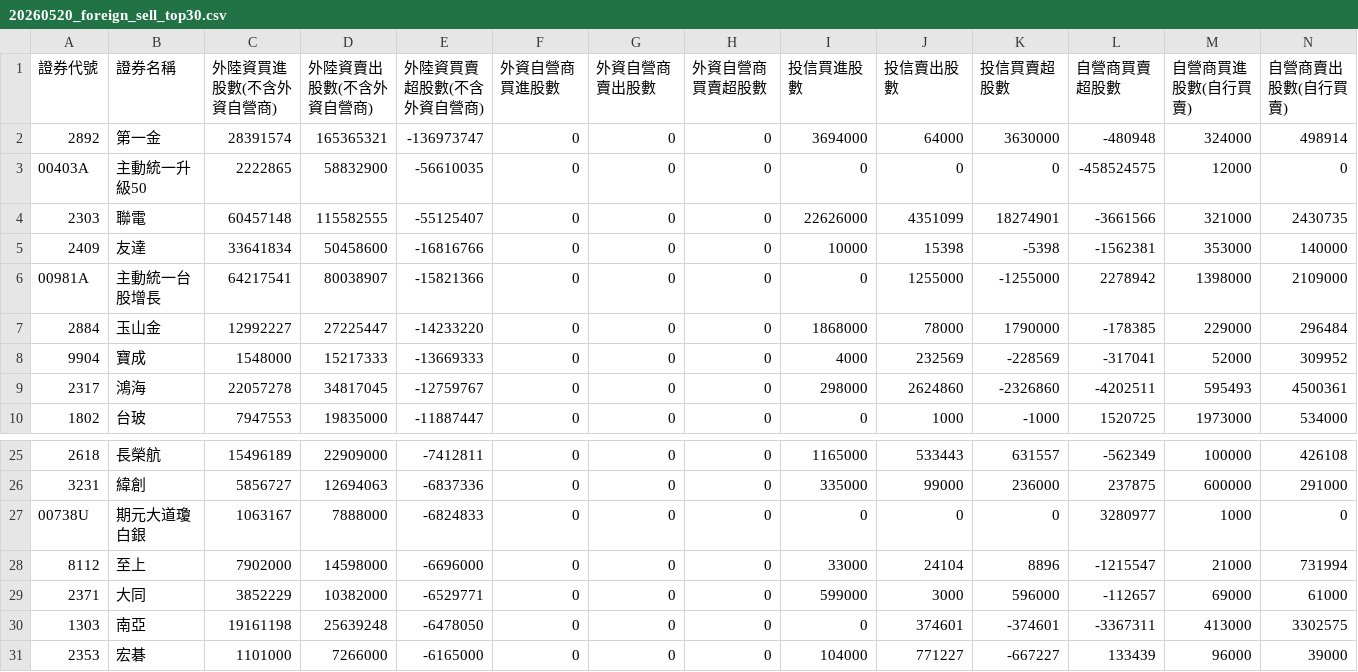
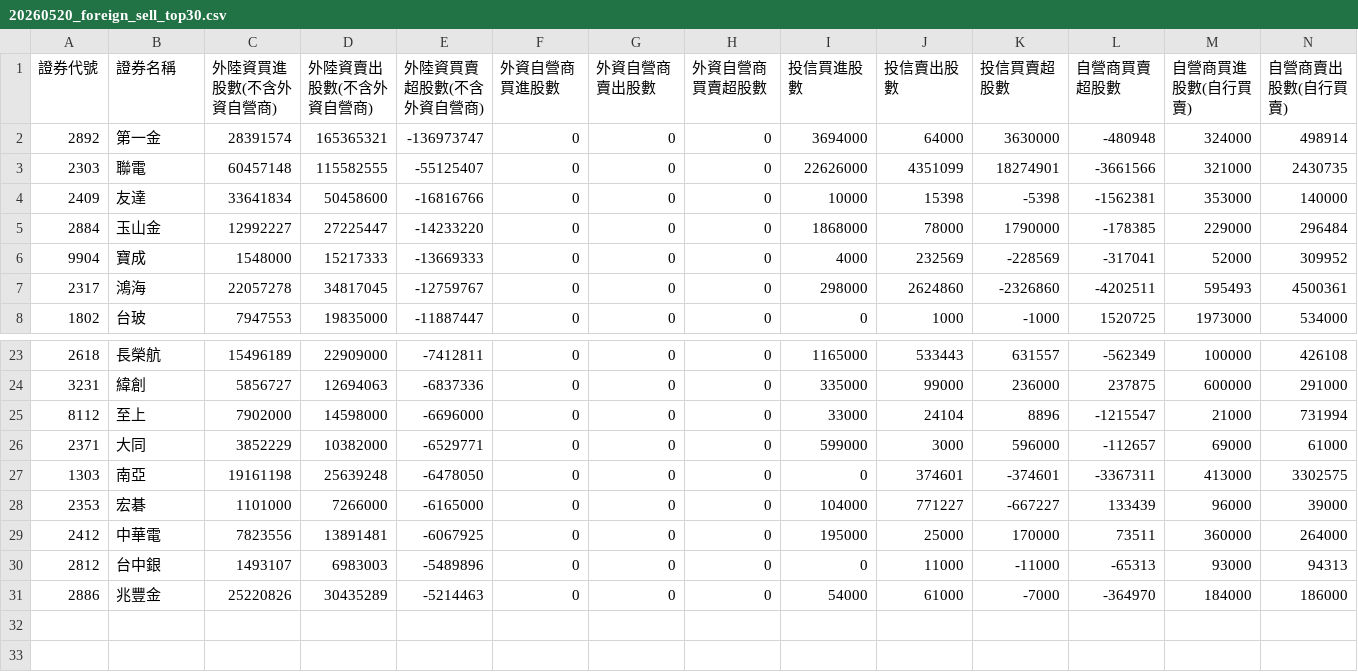
Before and after one commit to SongChiChuang/tw-stock-flow, a CSV file: reports/foreign/20260520_foreign_sell_top30.csv, drawn as a sheet; only a part is shown, gaps mark what is left out; removed rows and columns are numbered as before the commit, all else as after; rows hold the shown columns only; the diff names each change by its address in the sheet, - before the commit and + after, or states it on an @@ line.

```diff
--- a/reports/foreign/20260520_foreign_sell_top30.csv
+++ b/reports/foreign/20260520_foreign_sell_top30.csv
-row 3: 00403A | 主動統一升級50 | 2222865 | 58832900 | -56610035 | 0 | 0 | 0 | 0 | 0 | 0 | -458524575 | 12000 | 0
-row 6: 00981A | 主動統一台股增長 | 64217541 | 80038907 | -15821366 | 0 | 0 | 0 | 0 | 1255000 | -1255000 | 2278942 | 1398000 | 2109000
-row 27: 00738U | 期元大道瓊白銀 | 1063167 | 7888000 | -6824833 | 0 | 0 | 0 | 0 | 0 | 0 | 3280977 | 1000 | 0
+row 29: 2412 | 中華電 | 7823556 | 13891481 | -6067925 | 0 | 0 | 0 | 195000 | 25000 | 170000 | 73511 | 360000 | 264000
+row 30: 2812 | 台中銀 | 1493107 | 6983003 | -5489896 | 0 | 0 | 0 | 0 | 11000 | -11000 | -65313 | 93000 | 94313
+row 31: 2886 | 兆豐金 | 25220826 | 30435289 | -5214463 | 0 | 0 | 0 | 54000 | 61000 | -7000 | -364970 | 184000 | 186000
```
Also changed, not shown: reports/foreign/20260520_foreign_buy_top30.csv, reports/investment/20260520_investment_buy_top30.csv, 3 other files.
